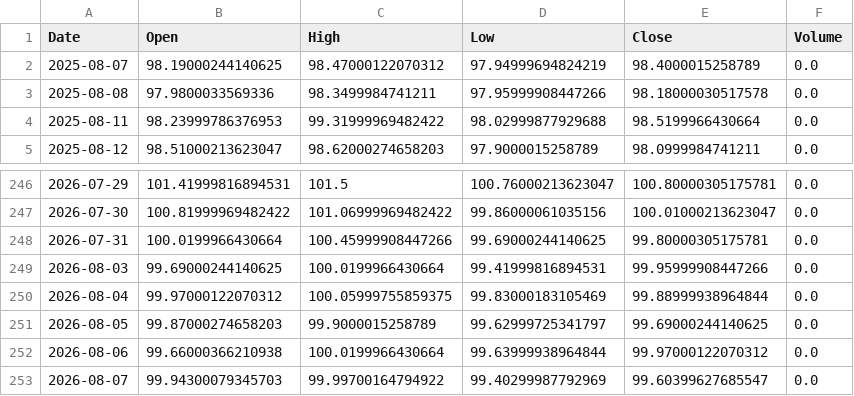
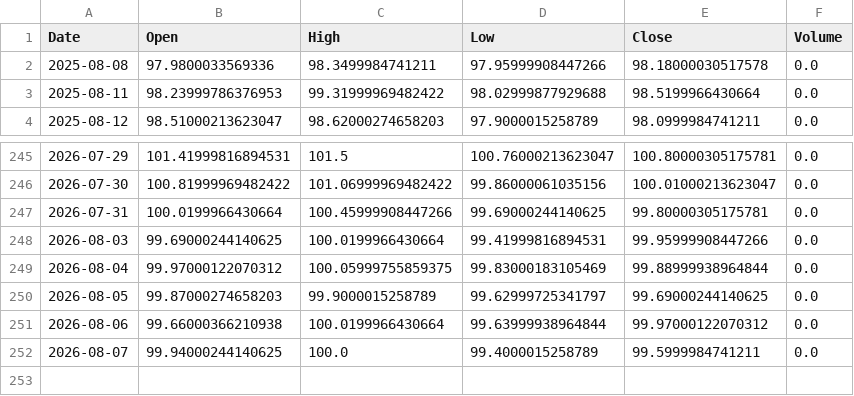
Before and after one commit to LYDIALI16/portfolio-engine, a CSV file: data/macro/DXY.csv, drawn as a sheet; only a part is shown, gaps mark what is left out.

```diff
--- a/data/macro/DXY.csv
+++ b/data/macro/DXY.csv
@@ -1,3 +1,2 @@
 Date,Open,High,Low,Close,Volume
-2025-08-07,98.19000244140625,98.47000122070312,97.94999694824219,98.4000015258789,0.0
 2025-08-08,97.9800033569336,98.3499984741211,97.95999908447266,98.18000030517578,0.0
@@ -252,2 +251,2 @@ Date,Open,High,Low,Close,Volume
 2026-08-06,99.66000366210938,100.0199966430664,99.63999938964844,99.97000122070312,0.0
-2026-08-07,99.94300079345703,99.99700164794922,99.40299987792969,99.60399627685547,0.0
+2026-08-07,99.94000244140625,100.0,99.4000015258789,99.5999984741211,0.0
```
Also changed, not shown: data/cn/603993.csv, data/us/GEV.csv, 13 other files.
